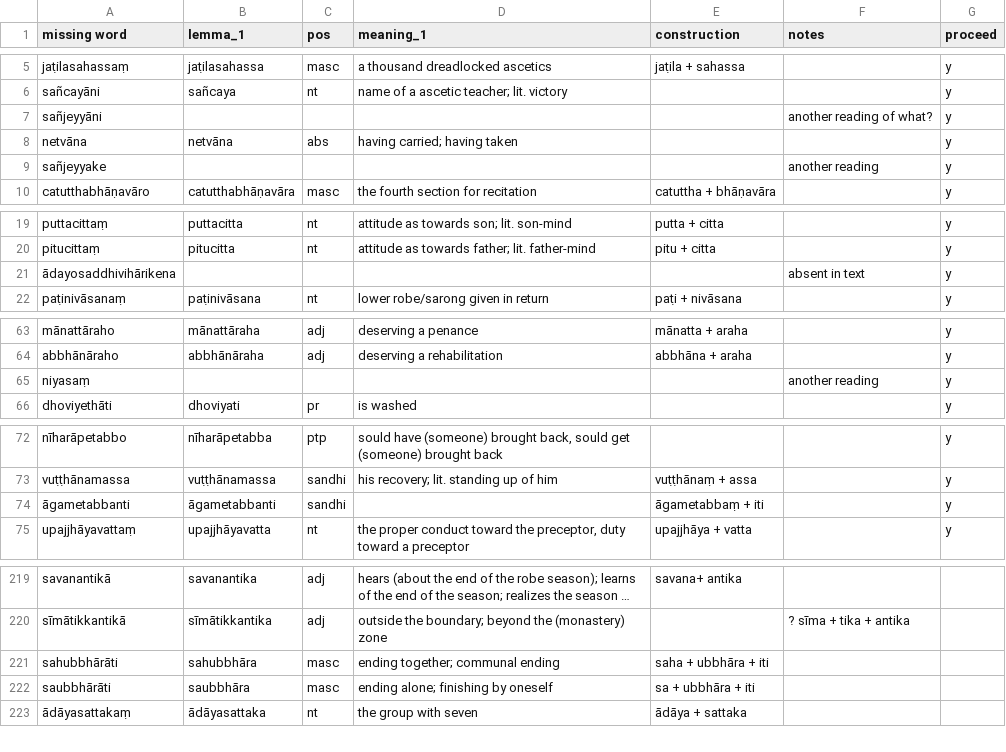
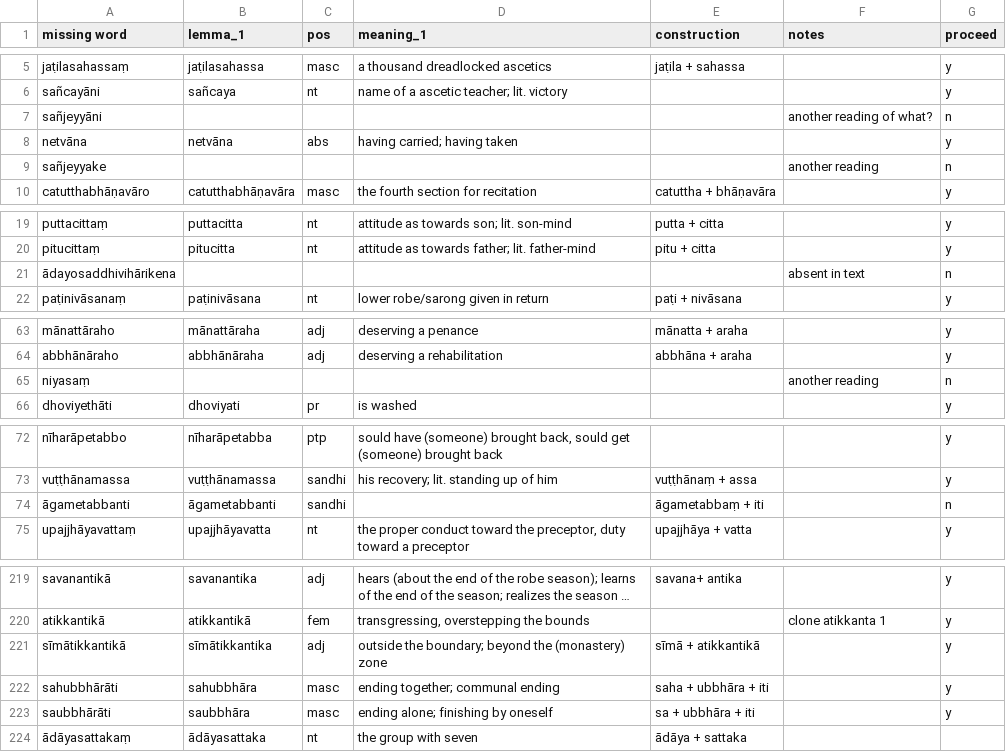
Before and after one commit to digitalpalidictionary/dpd-db, a TSV file: dps/sbs_csvs/vinaya.tsv, drawn as a sheet; only a part is shown, gaps mark what is left out; long unchanged cells end in …; addresses are those after the commit; the diff covers the shown part only; the diff names each change by its address in the sheet, - before the commit and + after, or states it on an @@ line.

```diff
--- a/dps/sbs_csvs/vinaya.tsv
+++ b/dps/sbs_csvs/vinaya.tsv
-G7 (proceed): y
+G7 (proceed): n
-G9 (proceed): y
+G9 (proceed): n
-G21 (proceed): y
+G21 (proceed): n
-G65 (proceed): y
+G65 (proceed): n
-G74 (proceed): y
+G74 (proceed): n
-G219 (proceed): (empty)
+G219 (proceed): y
+row 220: atikkantikā | atikkantikā | fem | transgressing, overstepping the bounds |  | clone atikkanta 1 | y
-E221 (construction): (empty)
+E221 (construction): sīmā + atikkantikā
-F221 (notes): ? sīma + tika + antika
+F221 (notes): (empty)
-G221:G223 (proceed): (empty)
+G221:G223 (proceed): y
```
Also changed, not shown: 28 edited cells elsewhere in this file, 7 other files.
